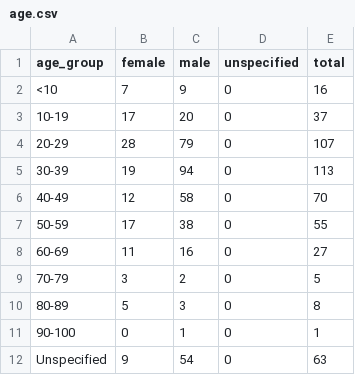
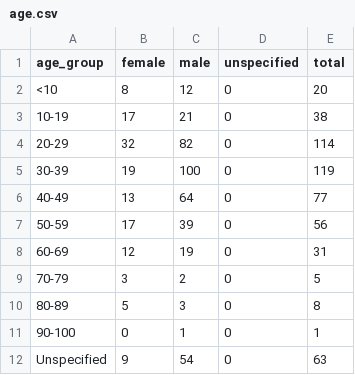
Before and after one commit to CODD-K/covid19kerala.info-data, a CSV file: data/csv/age.csv, drawn as a sheet.

```diff
--- a/data/csv/age.csv
+++ b/data/csv/age.csv
@@ -1,9 +1,9 @@
 age_group,female,male,unspecified,total
-<10,7,9,0,16
-10-19,17,20,0,37
-20-29,28,79,0,107
-30-39,19,94,0,113
-40-49,12,58,0,70
-50-59,17,38,0,55
-60-69,11,16,0,27
+<10,8,12,0,20
+10-19,17,21,0,38
+20-29,32,82,0,114
+30-39,19,100,0,119
+40-49,13,64,0,77
+50-59,17,39,0,56
+60-69,12,19,0,31
 70-79,3,2,0,5
```
Also changed, not shown: data/csv/district_data.csv, data/csv/hotspots.csv, 11 other files.
